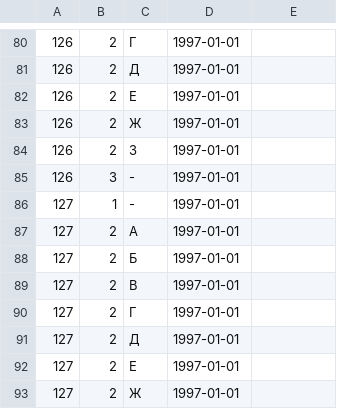
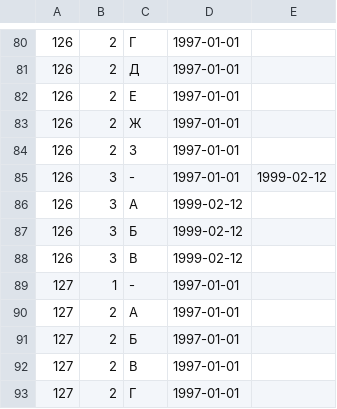
Before and after one commit to maNULL/criminal_code, a CSV file: qualifications.csv, drawn as a sheet; only a part is shown, gaps mark what is left out; the shorter side is filled out with more unchanged rows.

Commit message:
№24-ФЗ от 09.02.1999

```diff
--- a/qualifications.csv
+++ b/qualifications.csv
@@ -84,3 +84,6 @@
 126,2,З,1997-01-01,
-126,3,-,1997-01-01,
+126,3,-,1997-01-01,1999-02-12
+126,3,А,1999-02-12
+126,3,Б,1999-02-12
+126,3,В,1999-02-12
 127,1,-,1997-01-01,
```
